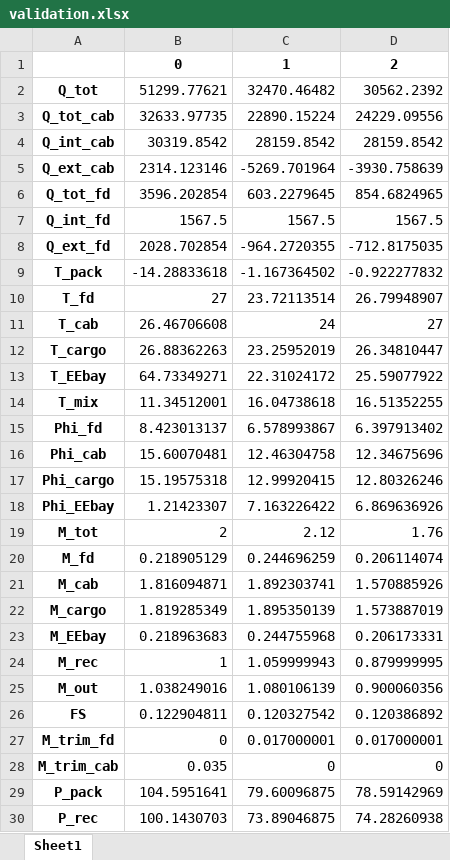
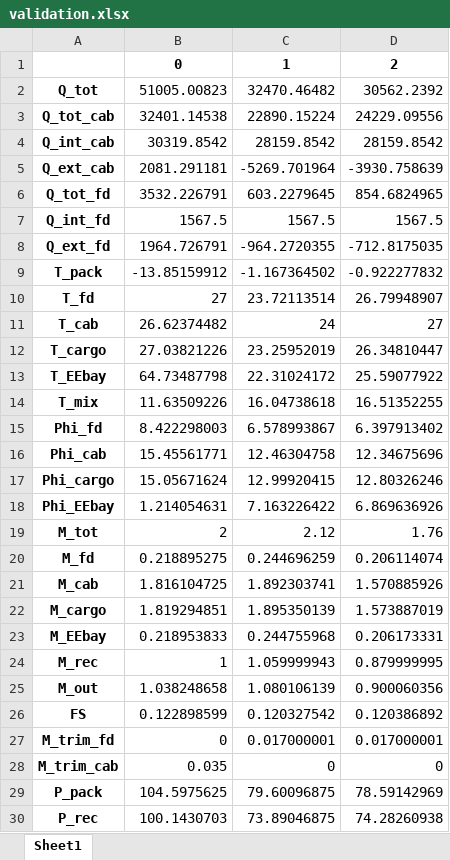
Before and after one commit to Propulsion-Power-TU-Delft/DynTherM, an Excel workbook: PyScripts/output/validation.xlsx, sheet Sheet1, drawn as a sheet; only a part is shown; values as stored, in another font and other column widths than the file's, no borders; the diff covers the shown part only; the diff names each change by its address in the sheet, - before the commit and + after, or states it on an @@ line.

```diff
--- a/PyScripts/output/validation.xlsx (sheet Sheet1)
+++ b/PyScripts/output/validation.xlsx (sheet Sheet1)
-B2: 51299.77621
+B2: 51005.00823
-B3: 32633.97735
+B3: 32401.14538
-B5: 2314.123146
+B5: 2081.291181
-B6: 3596.202854
+B6: 3532.226791
-B8: 2028.702854
+B8: 1964.726791
-B9: -14.28833618
+B9: -13.85159912
-B11: 26.46706608
+B11: 26.62374482
-B12: 26.88362263
+B12: 27.03821226
-B13: 64.73349271
+B13: 64.73487798
-B14: 11.34512001
+B14: 11.63509226
-B15: 8.423013137
+B15: 8.422298003
-B16: 15.60070481
+B16: 15.45561771
-B17: 15.19575318
+B17: 15.05671624
-B18: 1.21423307
+B18: 1.214054631
-B20: 0.218905129
+B20: 0.218895275
-B21: 1.816094871
+B21: 1.816104725
-B22: 1.819285349
+B22: 1.819294851
-B23: 0.218963683
+B23: 0.218953833
-B25: 1.038249016
+B25: 1.038248658
-B26: 0.122904811
+B26: 0.122898599
-B29: 104.5951641
+B29: 104.5975625
```
Also changed, not shown: 1 edited cell elsewhere in this sheet, 47 other files.
